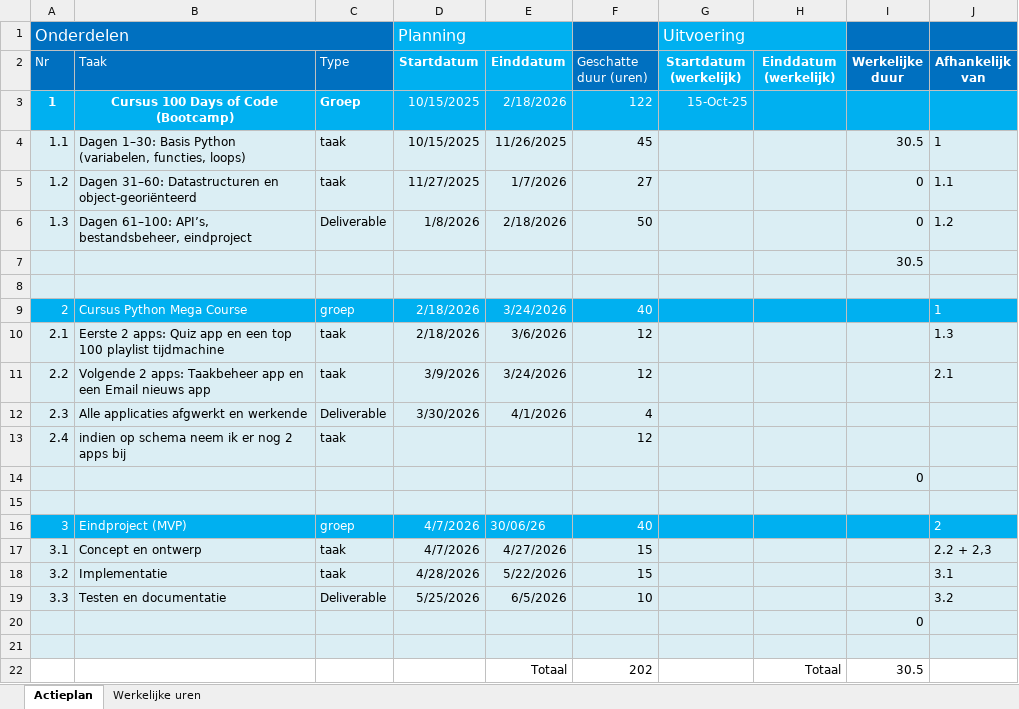
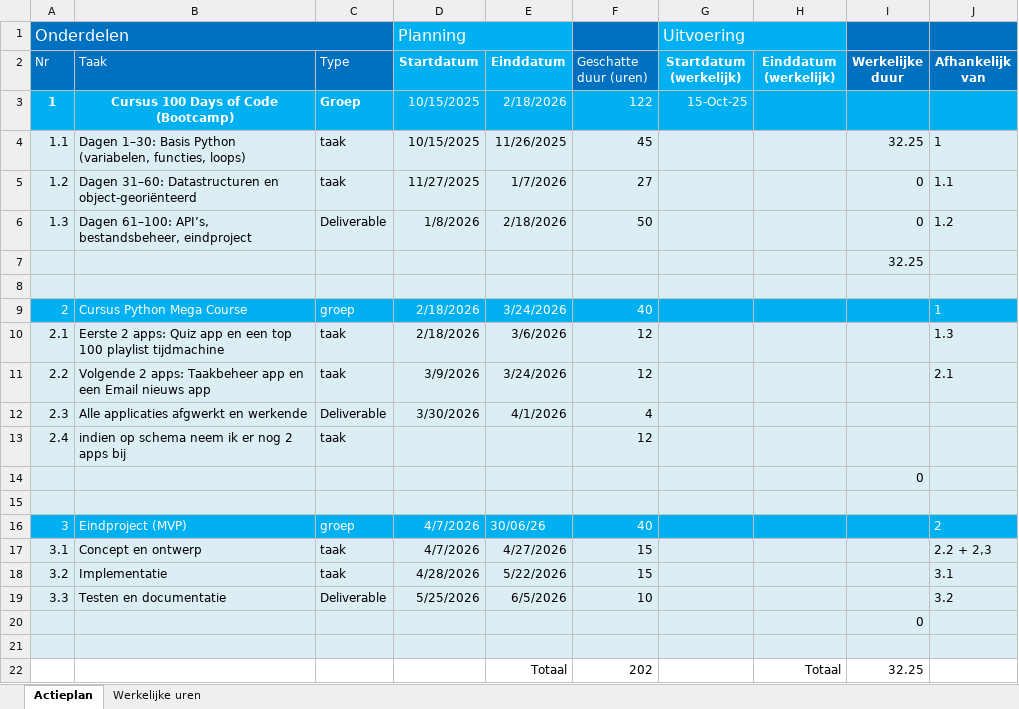
Before and after one commit to BartBrondeel/LLL-BartBrondeel-2526, an Excel workbook: Actieplan_Python.xlsx, sheet Actieplan, drawn as a sheet; values as stored, in another font and other column widths than the file's, no borders; the diff names each change by its address in the sheet, - before the commit and + after, or states it on an @@ line.

Commit message:
Update actieplan

```diff
--- a/Actieplan_Python.xlsx (sheet Actieplan)
+++ b/Actieplan_Python.xlsx (sheet Actieplan)
-I4 (Werkelijke duur): 30.5
+I4 (Werkelijke duur): 32.25
-I7 (Werkelijke duur): 30.5
+I7 (Werkelijke duur): 32.25
-I22 (Werkelijke duur): 30.5
+I22 (Werkelijke duur): 32.25
```
Also changed, not shown: sheet Werkelijke uren.
